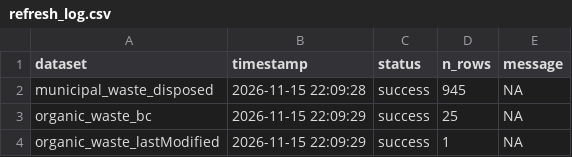
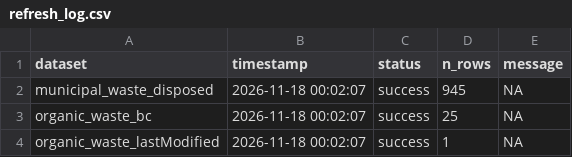
Before and after one commit to TOTA-git/TOTA-Solid-Waste-Dashboard, a CSV file: data/cache/refresh_log.csv, drawn as a sheet.

```diff
--- a/data/cache/refresh_log.csv
+++ b/data/cache/refresh_log.csv
@@ -1,4 +1,4 @@
 dataset,timestamp,status,n_rows,message
-municipal_waste_disposed,2026-11-15 22:09:28,success,945,NA
-organic_waste_bc,2026-11-15 22:09:29,success,25,NA
-organic_waste_lastModified,2026-11-15 22:09:29,success,1,NA
+municipal_waste_disposed,2026-11-18 00:02:07,success,945,NA
+organic_waste_bc,2026-11-18 00:02:07,success,25,NA
+organic_waste_lastModified,2026-11-18 00:02:07,success,1,NA
```
Also changed, not shown: 1 other file.
